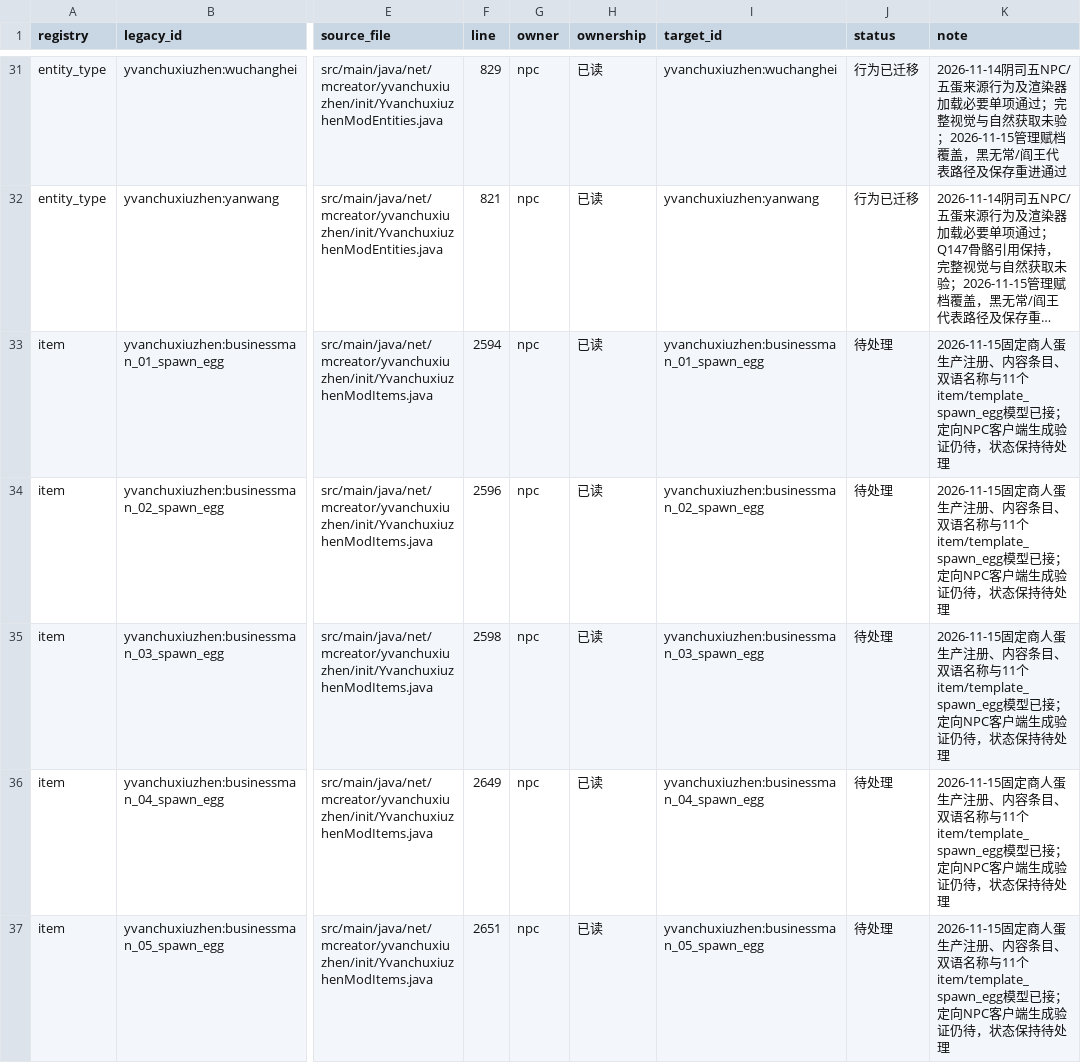
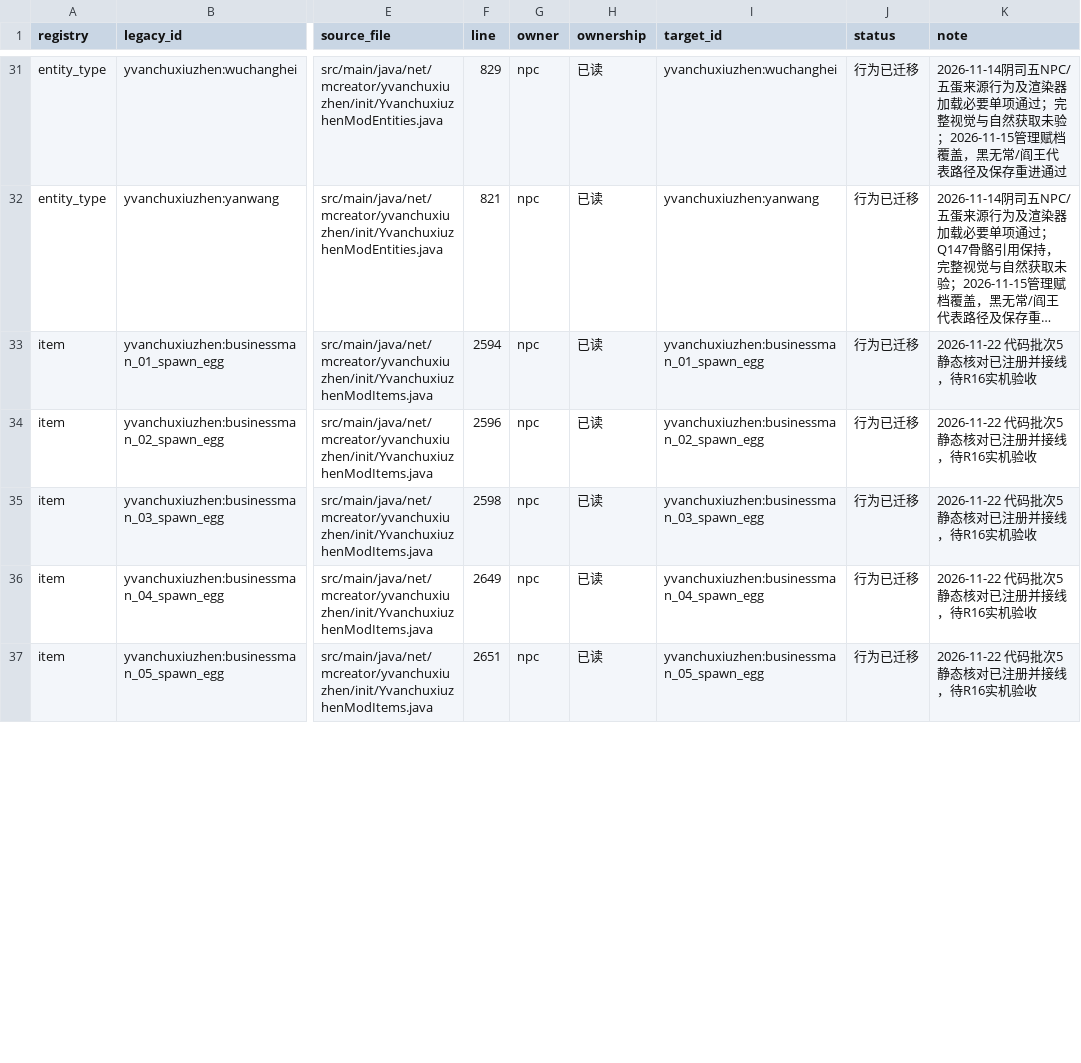
Before and after one commit to Shane77ly/yvanchuxiuzhen-1.21.1, a CSV file: docs/systems/npc/ledger/content.csv, drawn as a sheet; only a part is shown, gaps mark what is left out; long unchanged cells end in …; the diff covers the shown part only; the diff names each change by its address in the sheet, - before the commit and + after, or states it on an @@ line.

Commit message:
feat(economy,npc,quest,tiandao): complete code batch 5 (SpiritEssenceItem and ledger closure)

```diff
--- a/docs/systems/npc/ledger/content.csv
+++ b/docs/systems/npc/ledger/content.csv
-J33:J37 (status): 待处理
+J33:J37 (status): 行为已迁移
-K33:K37 (note): 2026-11-15固定商人蛋生产注册、内容条目、双语名称与11个item/template_spawn_egg模型已接；定向NPC客户端生成验证仍待，状态保持待处理
+K33:K37 (note): 2026-11-22 代码批次5静态核对已注册并接线，待R16实机验收
```
Also changed, not shown: 12 edited cells elsewhere in this file, docs/systems/quest/ledger/content.csv, docs/systems/tiandao/ledger/content.csv, 11 other files.
